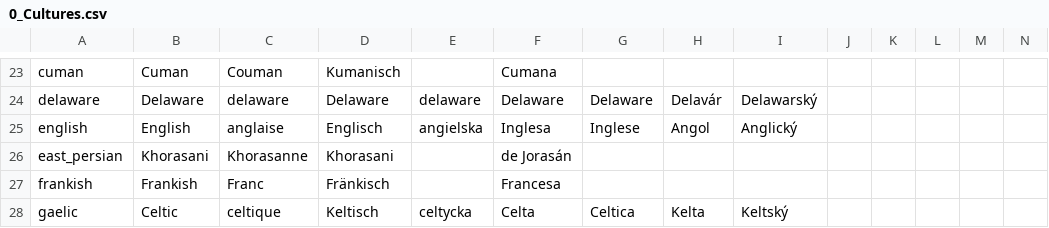
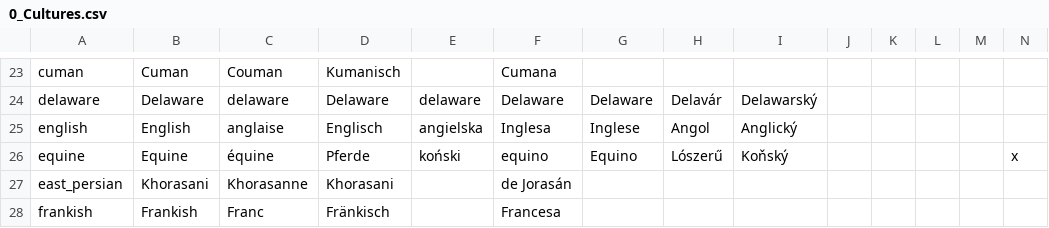
Before and after one commit to ParadoxGameConverters/paradoxGameConverters, a CSV file: EU4toV2/Data_Files/blankMod/output/localisation/0_Cultures.csv, drawn as a sheet; only a part is shown, gaps mark what is left out; the shorter side is filled out with more unchanged rows; rows hold the shown columns only; the diff names each change by its address in the sheet, - before the commit and + after, or states it on an @@ line.

```diff
--- a/EU4toV2/Data_Files/blankMod/output/localisation/0_Cultures.csv
+++ b/EU4toV2/Data_Files/blankMod/output/localisation/0_Cultures.csv
+row 26: equine | Equine | équine | Pferde | koński | equino | Equino | Lószerű | Koňský |  |  |  |  | x
```
Also changed, not shown: EU4toV2/Data_Files/blankMod/output/localisation/0_Converter.csv, EU4toV2/Data_Files/blankMod/output/localisation/0_Names.csv, 15 other files.
